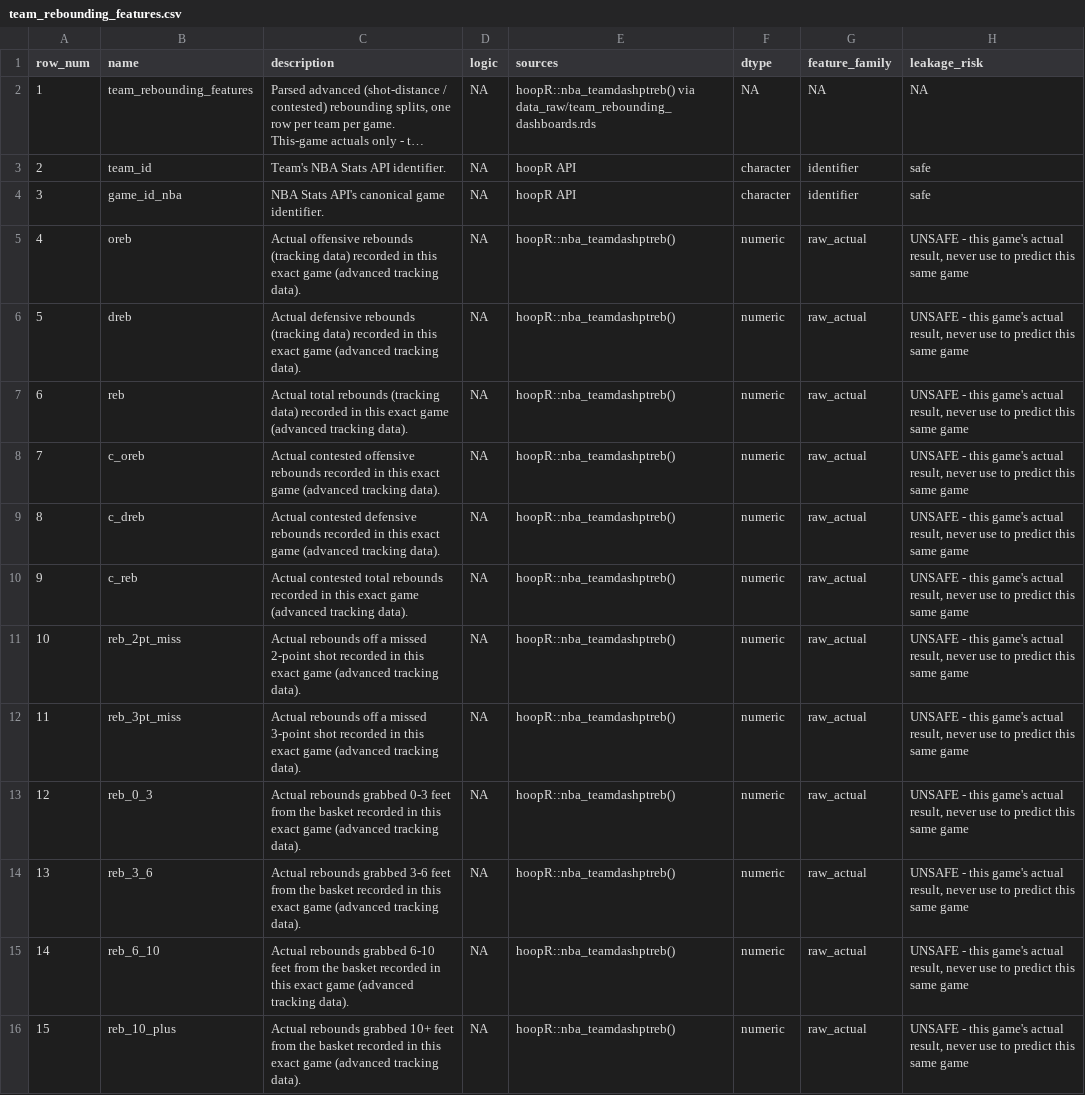
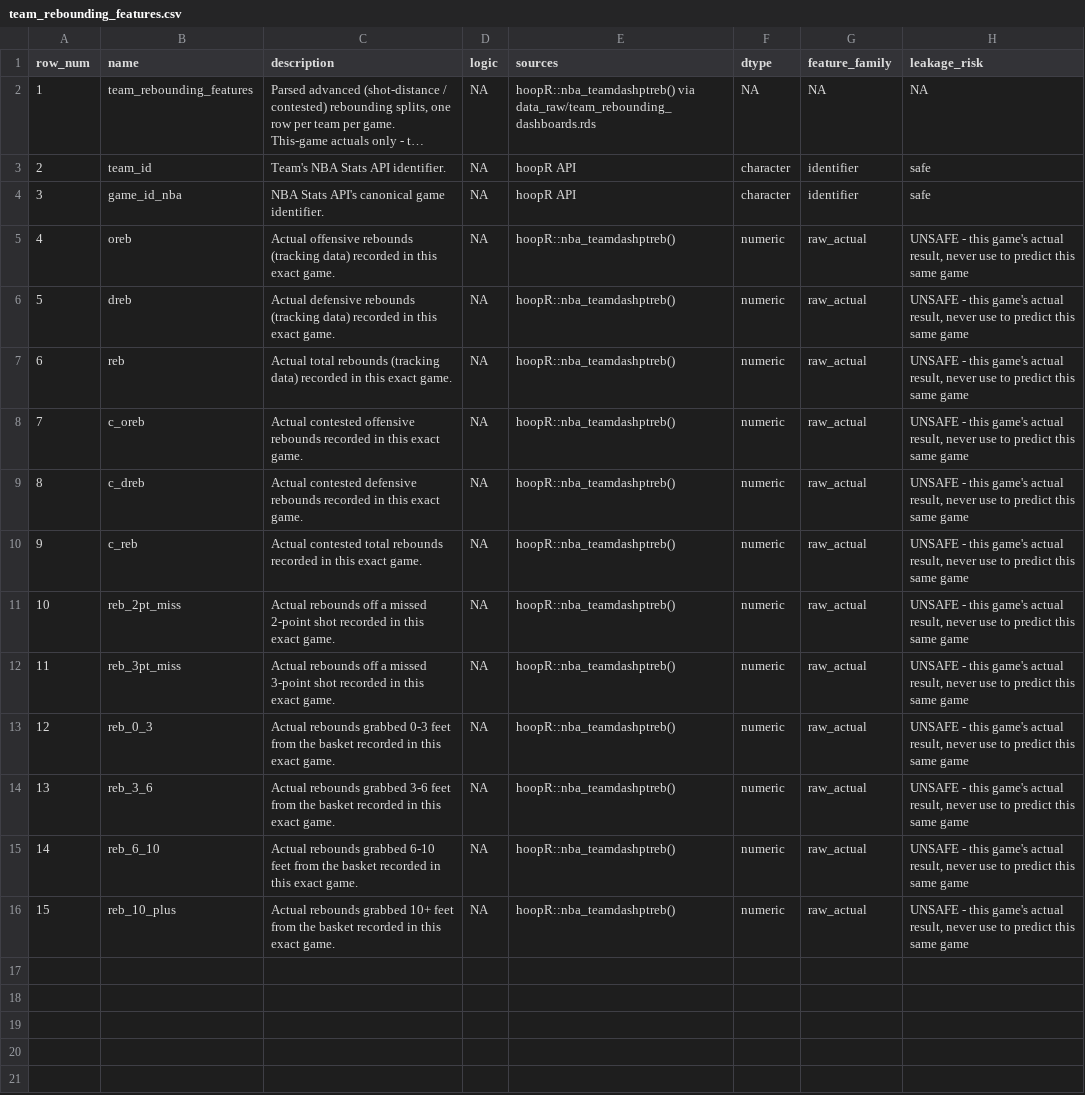
Before and after one commit to adamrutter2469-glitch/hoopr-nba-project, a CSV file: docs/data_dictionary/team_rebounding_features.csv, drawn as a sheet; long unchanged cells end in ….

```diff
--- a/docs/data_dictionary/team_rebounding_features.csv
+++ b/docs/data_dictionary/team_rebounding_features.csv
@@ -4,13 +4,13 @@ row_num,name,description,logic,sources,dtype,feature_family,leakage_risk
 3,game_id_nba,NBA Stats API's canonical game identifier.,NA,hoopR API,character,identifier,safe
-4,oreb,Actual offensive rebounds (tracking data) recorded in this exact game (advanced tracking data).,NA,hoopR::nba_teamdashptreb(),numeric,raw_actual,"UNSAFE - this game's actual result, never use to predict this same game"
-5,dreb,Actual defensive rebounds (tracking data) recorded in this exact game (advanced tracking data).,NA,hoopR::nba_teamdashptreb(),numeric,raw_actual,"UNSAFE - this game's actual result, never use to predict this same game"
-6,reb,Actual total rebounds (tracking data) recorded in this exact game (advanced tracking data).,NA,hoopR::nba_teamdashptreb(),numeric,raw_actual,"UNSAFE - this game's actual result, never use to predict this same game"
-7,c_oreb,Actual contested offensive rebounds recorded in this exact game (advanced tracking data).,NA,hoopR::nba_teamdashptreb(),numeric,raw_actual,"UNSAFE - this game's actual result, never use to predict this same game"
-8,c_dreb,Actual contested defensive rebounds recorded in this exact game (advanced tracking data).,NA,hoopR::nba_teamdashptreb(),numeric,raw_actual,"UNSAFE - this game's actual result, never use to predict this same game"
-9,c_reb,Actual contested total rebounds recorded in this exact game (advanced tracking data).,NA,hoopR::nba_teamdashptreb(),numeric,raw_actual,"UNSAFE - this game's actual result, never use to predict this same game"
-10,reb_2pt_miss,Actual rebounds off a missed 2-point shot recorded in this exact game (advanced tracking data).,NA,hoopR::nba_teamdashptreb(),numeric,raw_actual,"UNSAFE - this game's actual result, never use to predict this same game"
-11,reb_3pt_miss,Actual rebounds off a missed 3-point shot recorded in this exact game (advanced tracking data).,NA,hoopR::nba_teamdashptreb(),numeric,raw_actual,"UNSAFE - this game's actual result, never use to predict this same game"
-12,reb_0_3,Actual rebounds grabbed 0-3 feet from the basket recorded in this exact game (advanced tracking data).,NA,hoopR::nba_teamdashptreb(),numeric,raw_actual,"UNSAFE - this game's actual result, never use to predict this same game"
-13,reb_3_6,Actual rebounds grabbed 3-6 feet from the basket recorded in this exact game (advanced tracking data).,NA,hoopR::nba_teamdashptreb(),numeric,raw_actual,"UNSAFE - this game's actual result, never use to predict this same game"
-14,reb_6_10,Actual rebounds grabbed 6-10 feet from the basket recorded in this exact game (advanced tracking data).,NA,hoopR::nba_teamdashptreb(),numeric,raw_actual,"UNSAFE - this game's actual result, never use to predict this same game"
-15,reb_10_plus,Actual rebounds grabbed 10+ feet from the basket recorded in this exact game (advanced tracking data).,NA,hoopR::nba_teamdashptreb(),numeric,raw_actual,"UNSAFE - this game's actual result, never use to predict this same game"
+4,oreb,Actual offensive rebounds (tracking data) recorded in this exact game.,NA,hoopR::nba_teamdashptreb(),numeric,raw_actual,"UNSAFE - this game's actual result, never use to predict this same game"
+5,dreb,Actual defensive rebounds (tracking data) recorded in this exact game.,NA,hoopR::nba_teamdashptreb(),numeric,raw_actual,"UNSAFE - this game's actual result, never use to predict this same game"
+6,reb,Actual total rebounds (tracking data) recorded in this exact game.,NA,hoopR::nba_teamdashptreb(),numeric,raw_actual,"UNSAFE - this game's actual result, never use to predict this same game"
+7,c_oreb,Actual contested offensive rebounds recorded in this exact game.,NA,hoopR::nba_teamdashptreb(),numeric,raw_actual,"UNSAFE - this game's actual result, never use to predict this same game"
+8,c_dreb,Actual contested defensive rebounds recorded in this exact game.,NA,hoopR::nba_teamdashptreb(),numeric,raw_actual,"UNSAFE - this game's actual result, never use to predict this same game"
+9,c_reb,Actual contested total rebounds recorded in this exact game.,NA,hoopR::nba_teamdashptreb(),numeric,raw_actual,"UNSAFE - this game's actual result, never use to predict this same game"
+10,reb_2pt_miss,Actual rebounds off a missed 2-point shot recorded in this exact game.,NA,hoopR::nba_teamdashptreb(),numeric,raw_actual,"UNSAFE - this game's actual result, never use to predict this same game"
+11,reb_3pt_miss,Actual rebounds off a missed 3-point shot recorded in this exact game.,NA,hoopR::nba_teamdashptreb(),numeric,raw_actual,"UNSAFE - this game's actual result, never use to predict this same game"
+12,reb_0_3,Actual rebounds grabbed 0-3 feet from the basket recorded in this exact game.,NA,hoopR::nba_teamdashptreb(),numeric,raw_actual,"UNSAFE - this game's actual result, never use to predict this same game"
+13,reb_3_6,Actual rebounds grabbed 3-6 feet from the basket recorded in this exact game.,NA,hoopR::nba_teamdashptreb(),numeric,raw_actual,"UNSAFE - this game's actual result, never use to predict this same game"
+14,reb_6_10,Actual rebounds grabbed 6-10 feet from the basket recorded in this exact game.,NA,hoopR::nba_teamdashptreb(),numeric,raw_actual,"UNSAFE - this game's actual result, never use to predict this same game"
+15,reb_10_plus,Actual rebounds grabbed 10+ feet from the basket recorded in this exact game.,NA,hoopR::nba_teamdashptreb(),numeric,raw_actual,"UNSAFE - this game's actual result, never use to predict this same game"
```
Also changed, not shown: 3 other files.
